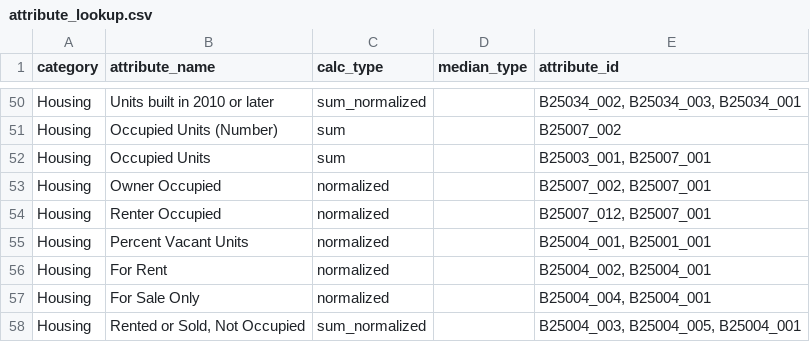
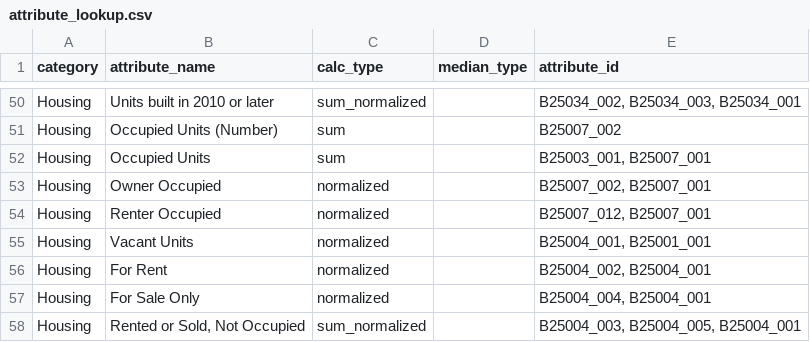
Before and after one commit to sfcpc/san-francisco-neighborhood-profiles, a CSV file: lookup_tables/attribute_lookup.csv, drawn as a sheet; only a part is shown, gaps mark what is left out.

```diff
--- a/lookup_tables/attribute_lookup.csv
+++ b/lookup_tables/attribute_lookup.csv
@@ -54,3 +54,3 @@ Housing,Owner Occupied,normalized,,"B25007_002, B25007_001"
 Housing,Renter Occupied,normalized,,"B25007_012, B25007_001"
-Housing,Percent Vacant Units,normalized,,"B25004_001, B25001_001"
+Housing,Vacant Units,normalized,,"B25004_001, B25001_001"
 Housing,For Rent,normalized,,"B25004_002, B25004_001"
```
Also changed, not shown: lookup_tables/attribute_lookup_past.csv, lookup_tables/html_table_lookup.csv, 1 other file.
